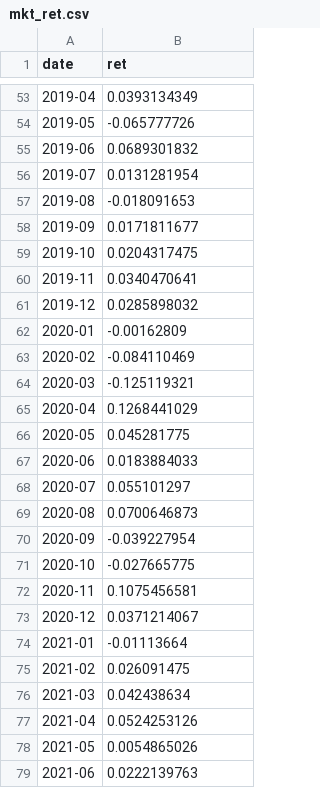
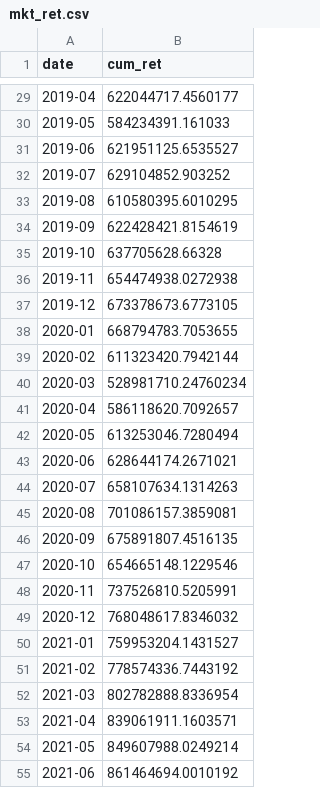
Before and after one commit to ErikHunter04/website, a CSV file: outputs/mkt_ret.csv, drawn as a sheet; only a part is shown, gaps mark what is left out; the diff covers the shown part only.

```diff
--- a/outputs/mkt_ret.csv
+++ b/outputs/mkt_ret.csv
@@ -1 +1 @@
-date,ret
+date,cum_ret
@@ -53,27 +29,27 @@ date,ret
-2019-04,0.0393134349
-2019-05,-0.065777726
-2019-06,0.0689301832
-2019-07,0.0131281954
-2019-08,-0.018091653
-2019-09,0.0171811677
-2019-10,0.0204317475
-2019-11,0.0340470641
-2019-12,0.0285898032
-2020-01,-0.00162809
-2020-02,-0.084110469
-2020-03,-0.125119321
-2020-04,0.1268441029
-2020-05,0.045281775
-2020-06,0.0183884033
-2020-07,0.055101297
-2020-08,0.0700646873
-2020-09,-0.039227954
-2020-10,-0.027665775
-2020-11,0.1075456581
-2020-12,0.0371214067
-2021-01,-0.01113664
-2021-02,0.026091475
-2021-03,0.042438634
-2021-04,0.0524253126
-2021-05,0.0054865026
-2021-06,0.0222139763
+2019-04,622044717.4560177
+2019-05,584234391.161033
+2019-06,621951125.6535527
+2019-07,629104852.903252
+2019-08,610580395.6010295
+2019-09,622428421.8154619
+2019-10,637705628.66328
+2019-11,654474938.0272938
+2019-12,673378673.6773105
+2020-01,668794783.7053655
+2020-02,611323420.7942144
+2020-03,528981710.24760234
+2020-04,586118620.7092657
+2020-05,613253046.7280494
+2020-06,628644174.2671021
+2020-07,658107634.1314263
+2020-08,701086157.3859081
+2020-09,675891807.4516135
+2020-10,654665148.1229546
+2020-11,737526810.5205991
+2020-12,768048617.8346032
+2021-01,759953204.1431527
+2021-02,778574336.7443192
+2021-03,802782888.8336954
+2021-04,839061911.1603571
+2021-05,849607988.0249214
+2021-06,861464694.0010192
```
Also changed, not shown: 24 removed rows and 65 edited cells elsewhere in this file, 9 other files.
